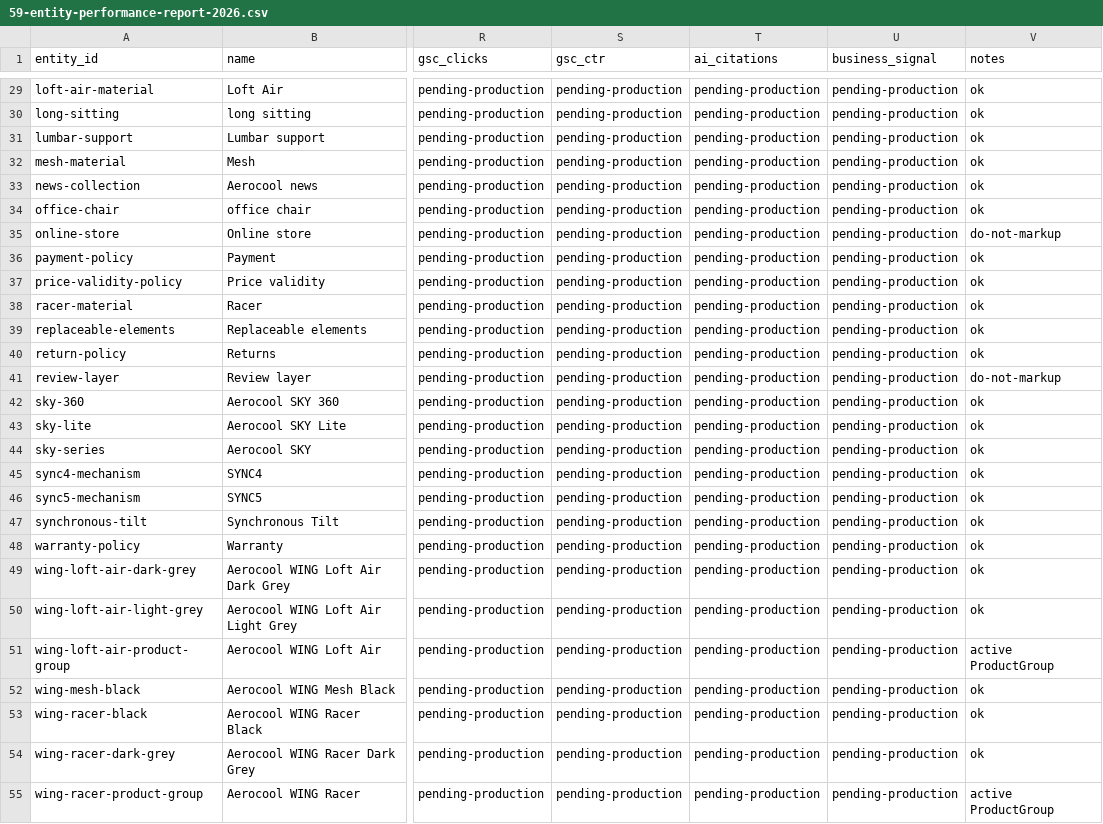
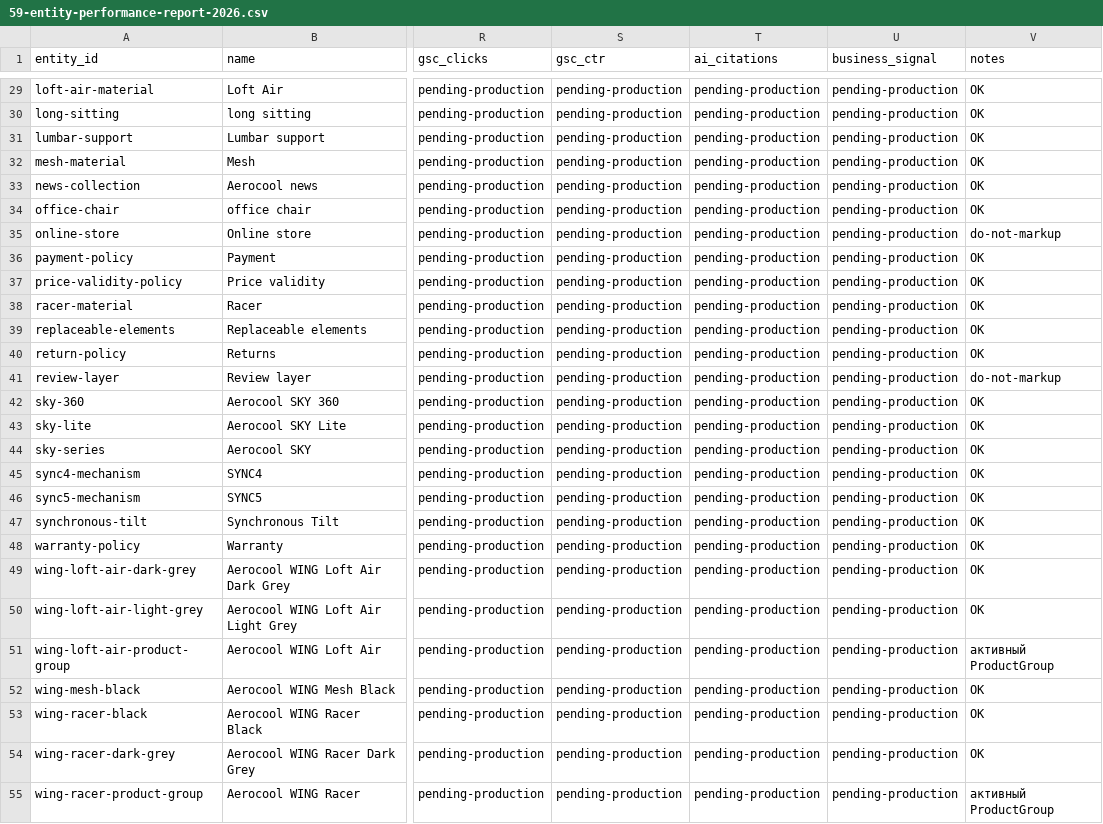
Before and after one commit to sock-puppet-dev/Aerocool, a CSV file: docs/seo/59-entity-performance-report-2026.csv, drawn as a sheet; only a part is shown, gaps mark what is left out; the diff covers the shown part only; the diff names each change by its address in the sheet, - before the commit and + after, or states it on an @@ line.

```diff
--- a/docs/seo/59-entity-performance-report-2026.csv
+++ b/docs/seo/59-entity-performance-report-2026.csv
-V29:V34 (notes): ok
+V29:V34 (notes): OK
-V36:V40 (notes): ok
+V36:V40 (notes): OK
-V42:V50 (notes): ok
+V42:V50 (notes): OK
-V51 (notes): active ProductGroup
+V51 (notes): активный ProductGroup
-V52:V54 (notes): ok
+V52:V54 (notes): OK
-V55 (notes): active ProductGroup
+V55 (notes): активный ProductGroup
```
Also changed, not shown: 36 edited cells elsewhere in this file, 16 other files.
